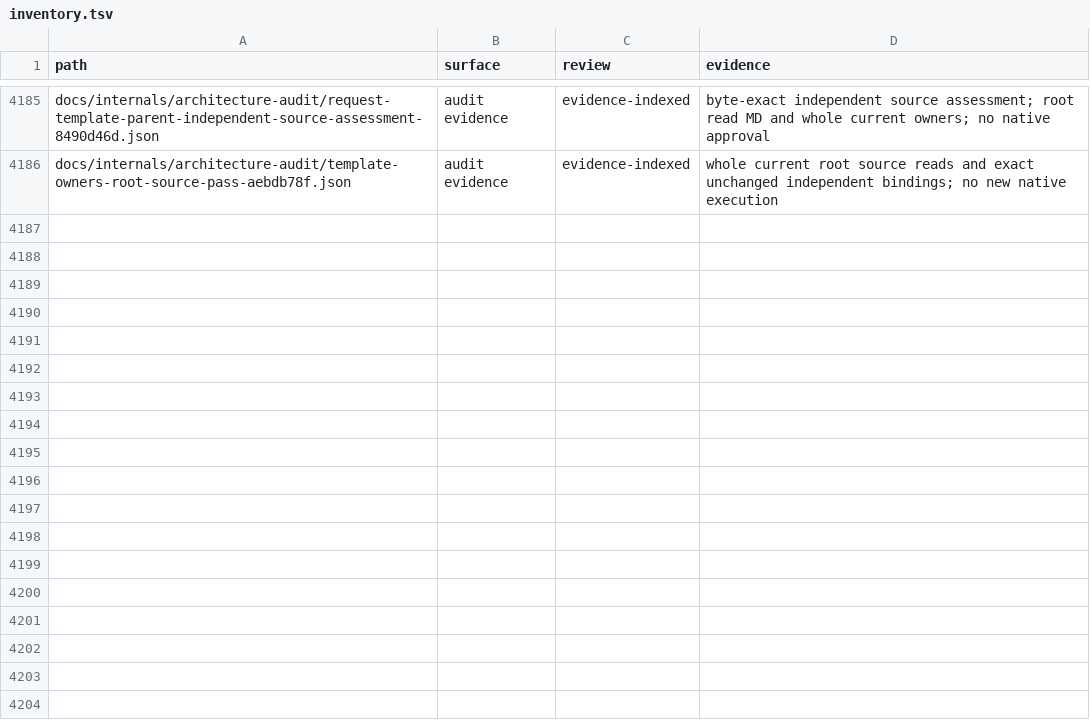
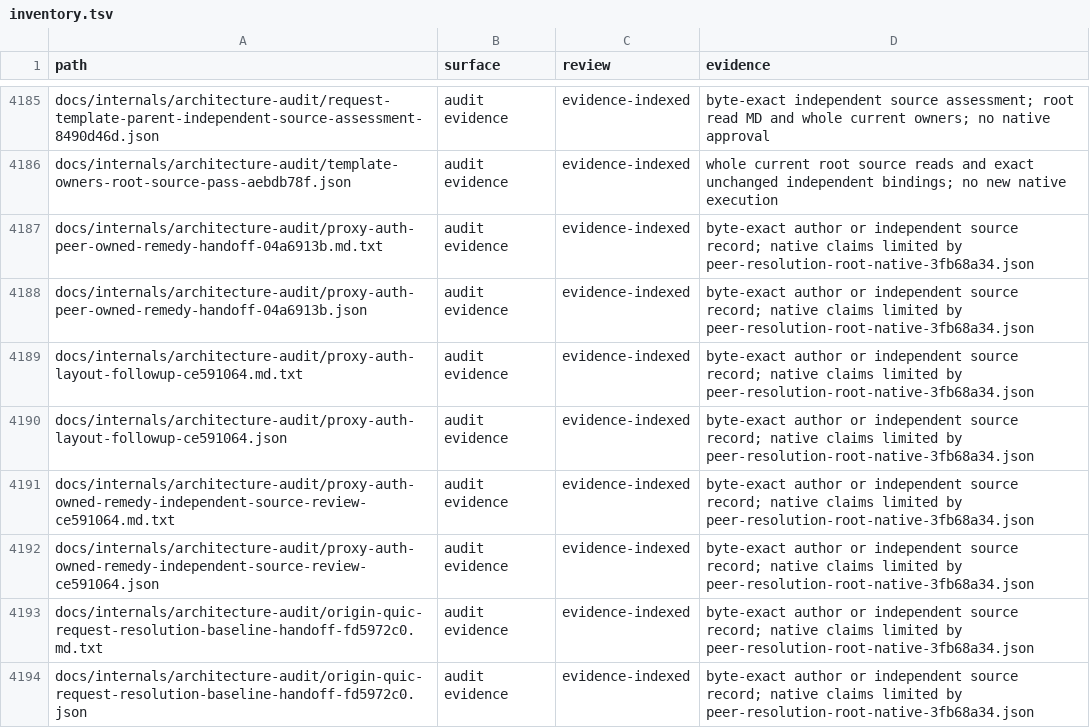
Before and after one commit to bywayhq/phantom, a TSV file: docs/internals/architecture-audit/inventory.tsv, drawn as a sheet; only a part is shown, gaps mark what is left out; the diff covers the shown part only; the diff names each change by its address in the sheet, - before the commit and + after, or states it on an @@ line.

Commit message:
docs(audit): retain verified proxy cleanup and QUIC baseline

```diff
--- a/docs/internals/architecture-audit/inventory.tsv
+++ b/docs/internals/architecture-audit/inventory.tsv
+row 4187: docs/internals/architecture-audit/proxy-auth-peer-owned-remedy-handoff-04a6913b.md.txt | audit evidence | evidence-indexed | byte-exact author or independent source record; native claims limited by peer-resolution-root-native-3fb68a34.json
+row 4188: docs/internals/architecture-audit/proxy-auth-peer-owned-remedy-handoff-04a6913b.json | audit evidence | evidence-indexed | byte-exact author or independent source record; native claims limited by peer-resolution-root-native-3fb68a34.json
+row 4189: docs/internals/architecture-audit/proxy-auth-layout-followup-ce591064.md.txt | audit evidence | evidence-indexed | byte-exact author or independent source record; native claims limited by peer-resolution-root-native-3fb68a34.json
+row 4190: docs/internals/architecture-audit/proxy-auth-layout-followup-ce591064.json | audit evidence | evidence-indexed | byte-exact author or independent source record; native claims limited by peer-resolution-root-native-3fb68a34.json
+row 4191: docs/internals/architecture-audit/proxy-auth-owned-remedy-independent-source-review-ce591064.md.txt | audit evidence | evidence-indexed | byte-exact author or independent source record; native claims limited by peer-resolution-root-native-3fb68a34.json
+row 4192: docs/internals/architecture-audit/proxy-auth-owned-remedy-independent-source-review-ce591064.json | audit evidence | evidence-indexed | byte-exact author or independent source record; native claims limited by peer-resolution-root-native-3fb68a34.json
+row 4193: docs/internals/architecture-audit/origin-quic-request-resolution-baseline-handoff-fd5972c0.md.txt | audit evidence | evidence-indexed | byte-exact author or independent source record; native claims limited by peer-resolution-root-native-3fb68a34.json
+row 4194: docs/internals/architecture-audit/origin-quic-request-resolution-baseline-handoff-fd5972c0.json | audit evidence | evidence-indexed | byte-exact author or independent source record; native claims limited by peer-resolution-root-native-3fb68a34.json
```
Also changed, not shown: 8 added rows and 2 edited cells elsewhere in this file, 17 other files.
